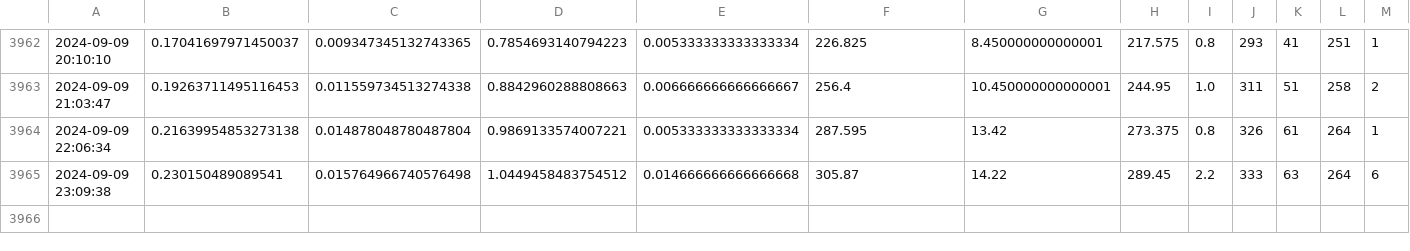
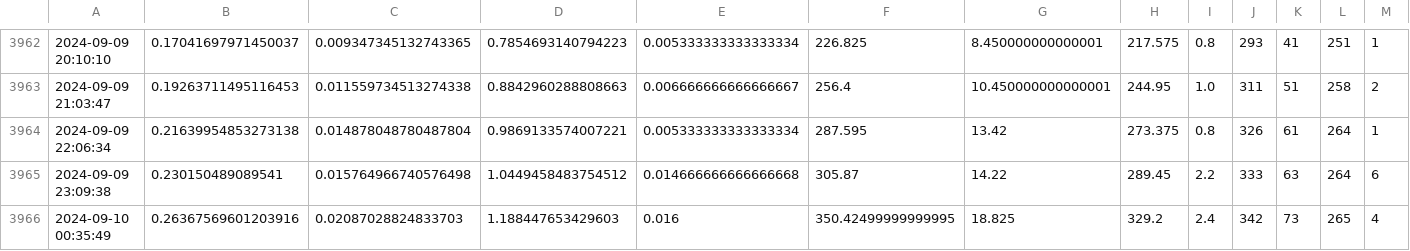
Before and after one commit to muimran/rain, a CSV file: scripts/rainfall_data.csv, drawn as a sheet; only a part is shown, gaps mark what is left out; rows hold the shown columns only; the diff names each change by its address in the sheet, - before the commit and + after, or states it on an @@ line.

Commit message:
update

```diff
--- a/scripts/rainfall_data.csv
+++ b/scripts/rainfall_data.csv
+row 3966: 2024-09-10 00:35:49 | 0.26367569601203916 | 0.02087028824833703 | 1.188447653429603 | 0.016 | 350.42499999999995 | 18.825 | 329.2 | 2.4 | 342 | 73 | 265 | 4
```
